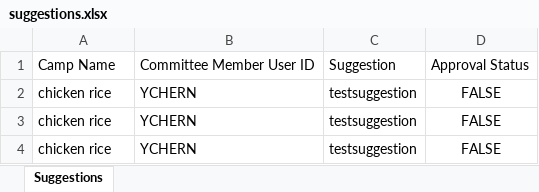
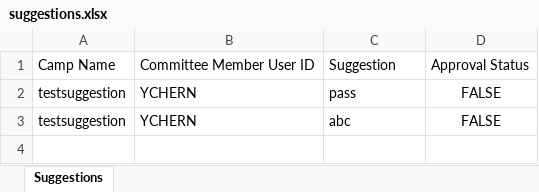
Before and after one commit to VigneshManiSenthilnathan/CampManagement-Java, an Excel workbook: OOPproj2002/src/pkg_camp/suggestions.xlsx, sheet Suggestions, drawn as a sheet; values as stored, in another font and other column widths than the file's, no borders; the diff names each change by its address in the sheet, - before the commit and + after, or states it on an @@ line.

```diff
--- a/OOPproj2002/src/pkg_camp/suggestions.xlsx (sheet Suggestions)
+++ b/OOPproj2002/src/pkg_camp/suggestions.xlsx (sheet Suggestions)
-A2:A3: chicken rice
+A2:A3: testsuggestion
-C2: testsuggestion
+C2: pass
-C3: testsuggestion
+C3: abc
-row 4: chicken rice | YCHERN | testsuggestion | FALSE
```
Also changed, not shown: OOPproj2002/src/pkg_camp/camps.xlsx, 32 other files.
